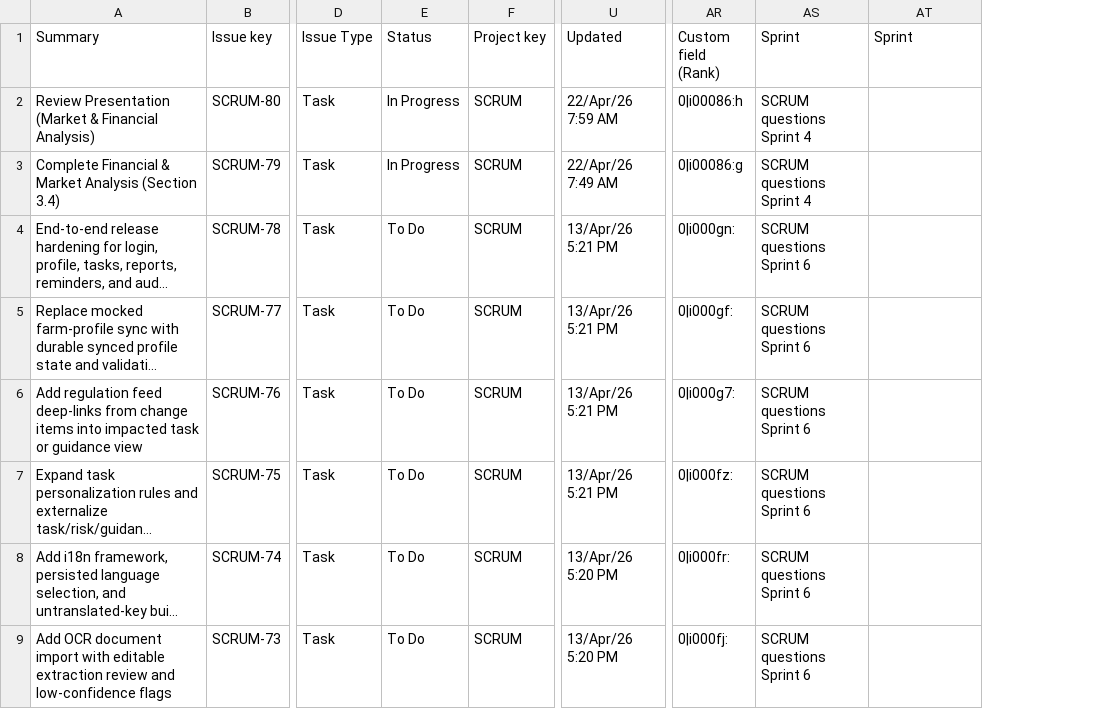
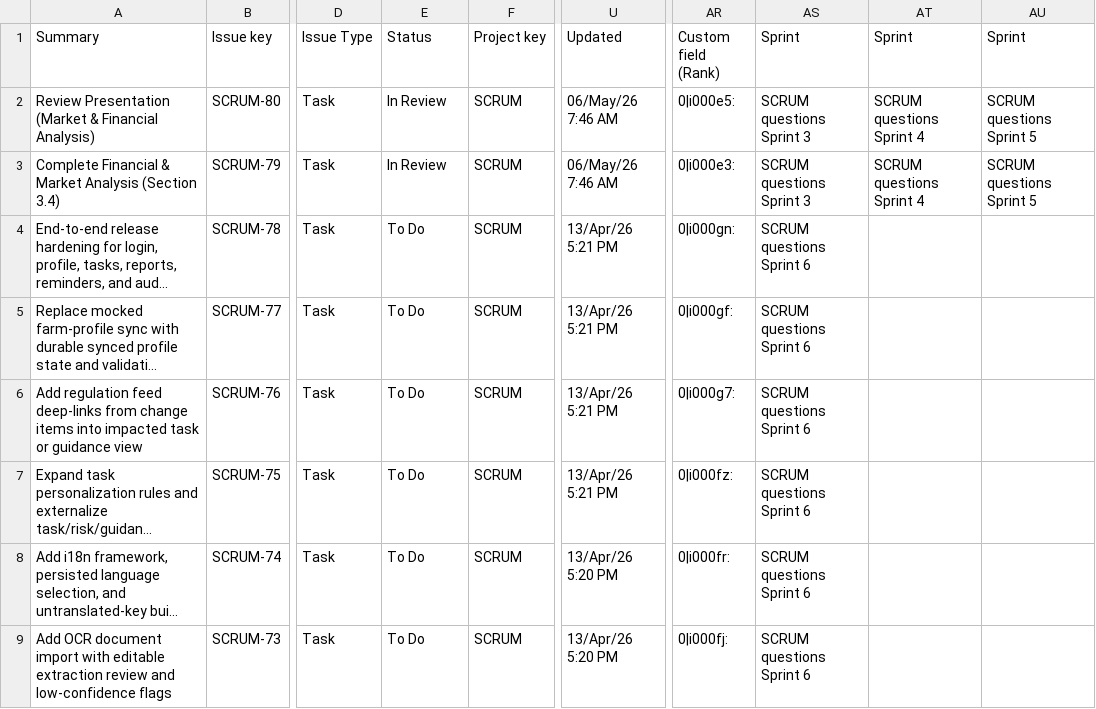
Before and after one commit to ShermarFrison/pdp_app, a CSV file: Jira.csv, drawn as a sheet; only a part is shown, gaps mark what is left out; long unchanged cells end in …; the diff covers the shown part only; the diff names each change by its address in the sheet, - before the commit and + after, or states it on an @@ line.

```diff
--- a/Jira.csv
+++ b/Jira.csv
+column AU (Sprint), rows 2-3: SCRUM questions Sprint 5 | SCRUM questions Sprint 5
-E2:E3 (Status): In Progress
+E2:E3 (Status): In Review
-U2 (Updated): 22/Apr/26 7:59 AM
+U2 (Updated): 06/May/26 7:46 AM
-AR2 (Custom field (Rank)): 0|i00086:h
+AR2 (Custom field (Rank)): 0|i000e5:
-AS2:AS3 (Sprint): SCRUM questions Sprint 4
+AS2:AS3 (Sprint): SCRUM questions Sprint 3
-AT2:AT3 (Sprint): (empty)
+AT2:AT3 (Sprint): SCRUM questions Sprint 4
-U3 (Updated): 22/Apr/26 7:49 AM
+U3 (Updated): 06/May/26 7:46 AM
-AR3 (Custom field (Rank)): 0|i00086:g
+AR3 (Custom field (Rank)): 0|i000e3:
```
Also changed, not shown: 87 edited cells elsewhere in this file, 2 other files.
